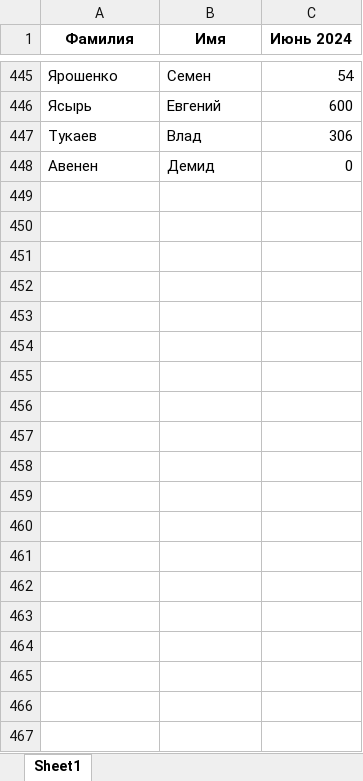
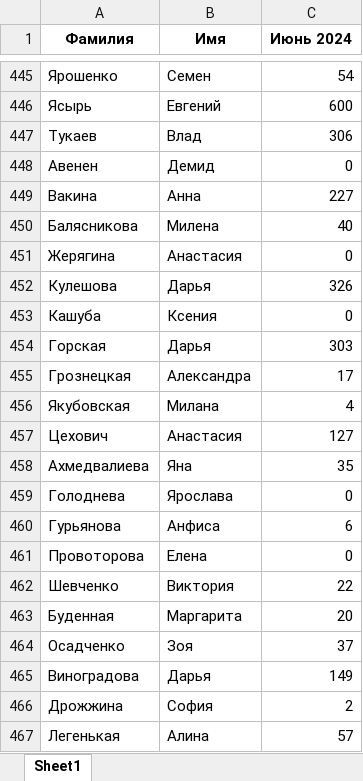
Before and after one commit to poBlaty/PingPong-Bot, an Excel workbook: data/Рейтинг.xlsx, sheet Sheet1, drawn as a sheet; only a part is shown, gaps mark what is left out; values as stored, in another font and other column widths than the file's, no borders; the diff covers the shown part only; the diff names each change by its address in the sheet, - before the commit and + after, or states it on an @@ line.

```diff
--- a/data/Рейтинг.xlsx (sheet Sheet1)
+++ b/data/Рейтинг.xlsx (sheet Sheet1)
+row 449: Вакина | Анна | 227
+row 450: Балясникова | Милена | 40
+row 451: Жерягина | Анастасия | 0
+row 452: Кулешова | Дарья | 326
+row 453: Кашуба | Ксения | 0
+row 454: Горская | Дарья | 303
+row 455: Грознецкая | Александра | 17
+row 456: Якубовская | Милана | 4
+row 457: Цехович | Анастасия | 127
+row 458: Ахмедвалиева | Яна | 35
+row 459: Голоднева | Ярослава | 0
+row 460: Гурьянова | Анфиса | 6
+row 461: Провоторова | Елена | 0
+row 462: Шевченко | Виктория | 22
+row 463: Буденная | Маргарита | 20
+row 464: Осадченко | Зоя | 37
+row 465: Виноградова | Дарья | 149
+row 466: Дрожжина | София | 2
+row 467: Легенькая | Алина | 57
```
Also changed, not shown: 141 added rows elsewhere in this sheet, data/База.xlsx, 3 other files.
